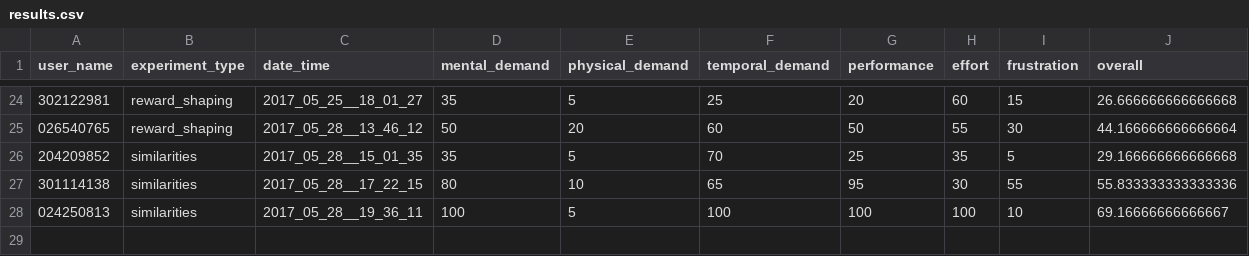
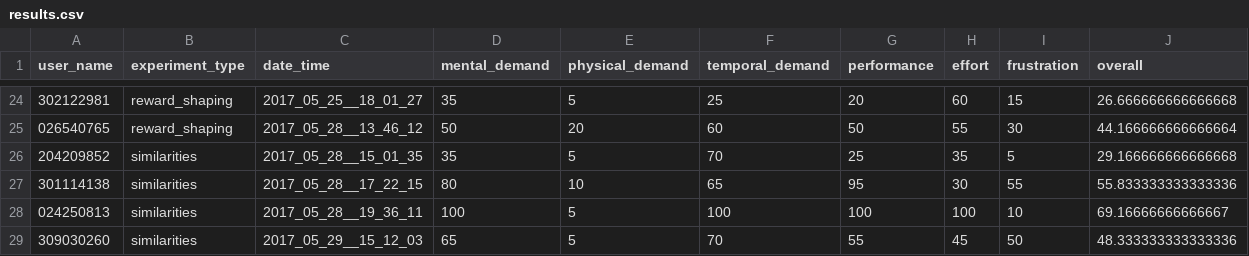
Before and after one commit to moshiky/experiment_scripts, a CSV file: results.csv, drawn as a sheet; only a part is shown, gaps mark what is left out; the diff names each change by its address in the sheet, - before the commit and + after, or states it on an @@ line.

Commit message:
* add tlx results

```diff
--- a/results.csv
+++ b/results.csv
+row 29: 309030260 | similarities | 2017_05_29__15_12_03 | 65 | 5 | 70 | 55 | 45 | 50 | 48.333333333333336
```
